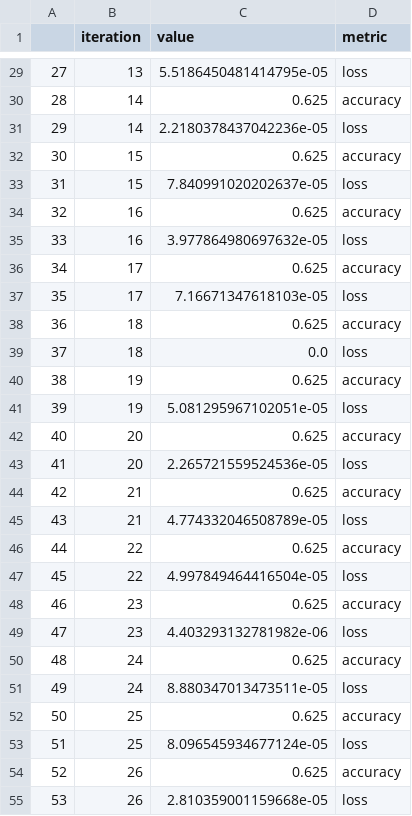
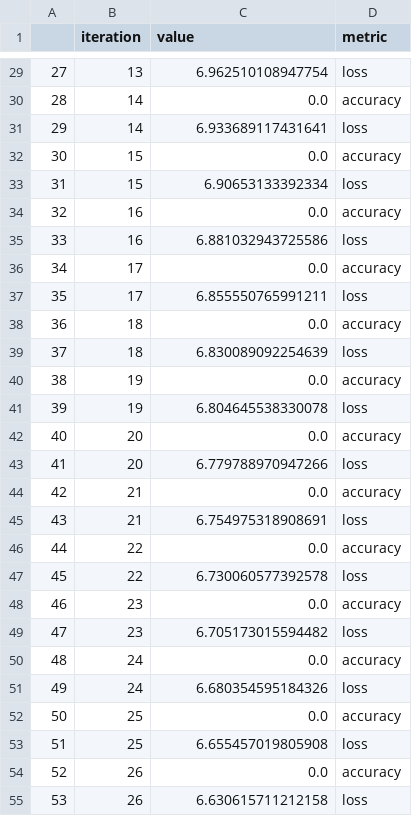
Before and after one commit to 0DJXY0/cl1-hw, a CSV file: dan/viz_metrics.csv, drawn as a sheet; only a part is shown, gaps mark what is left out; the diff covers the shown part only.

```diff
--- a/dan/viz_metrics.csv
+++ b/dan/viz_metrics.csv
@@ -29,27 +29,27 @@
-27,13,5.5186450481414795e-05,loss
-28,14,0.625,accuracy
-29,14,2.2180378437042236e-05,loss
-30,15,0.625,accuracy
-31,15,7.840991020202637e-05,loss
-32,16,0.625,accuracy
-33,16,3.977864980697632e-05,loss
-34,17,0.625,accuracy
-35,17,7.16671347618103e-05,loss
-36,18,0.625,accuracy
-37,18,0.0,loss
-38,19,0.625,accuracy
-39,19,5.081295967102051e-05,loss
-40,20,0.625,accuracy
-41,20,2.265721559524536e-05,loss
-42,21,0.625,accuracy
-43,21,4.774332046508789e-05,loss
-44,22,0.625,accuracy
-45,22,4.997849464416504e-05,loss
-46,23,0.625,accuracy
-47,23,4.403293132781982e-06,loss
-48,24,0.625,accuracy
-49,24,8.880347013473511e-05,loss
-50,25,0.625,accuracy
-51,25,8.096545934677124e-05,loss
-52,26,0.625,accuracy
-53,26,2.810359001159668e-05,loss
+27,13,6.962510108947754,loss
+28,14,0.0,accuracy
+29,14,6.933689117431641,loss
+30,15,0.0,accuracy
+31,15,6.90653133392334,loss
+32,16,0.0,accuracy
+33,16,6.881032943725586,loss
+34,17,0.0,accuracy
+35,17,6.855550765991211,loss
+36,18,0.0,accuracy
+37,18,6.830089092254639,loss
+38,19,0.0,accuracy
+39,19,6.804645538330078,loss
+40,20,0.0,accuracy
+41,20,6.779788970947266,loss
+42,21,0.0,accuracy
+43,21,6.754975318908691,loss
+44,22,0.0,accuracy
+45,22,6.730060577392578,loss
+46,23,0.0,accuracy
+47,23,6.705173015594482,loss
+48,24,0.0,accuracy
+49,24,6.680354595184326,loss
+50,25,0.0,accuracy
+51,25,6.655457019805908,loss
+52,26,0.0,accuracy
+53,26,6.630615711212158,loss
```
Also changed, not shown: 73 edited cells elsewhere in this file, dan/viz_data.csv, 16 other files.
